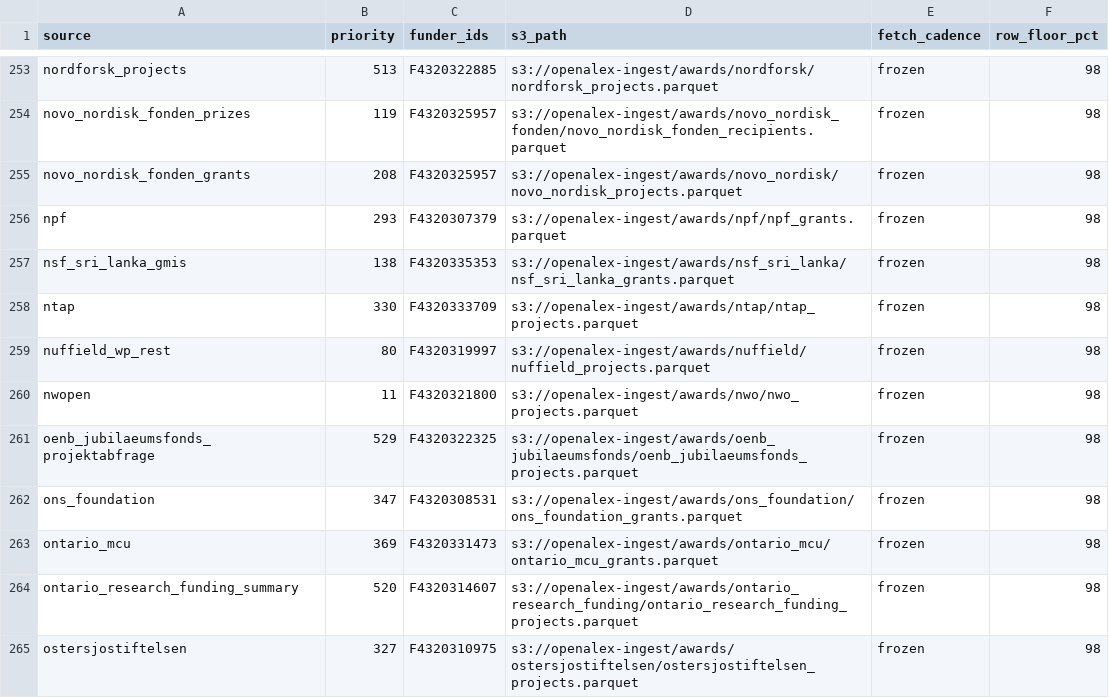
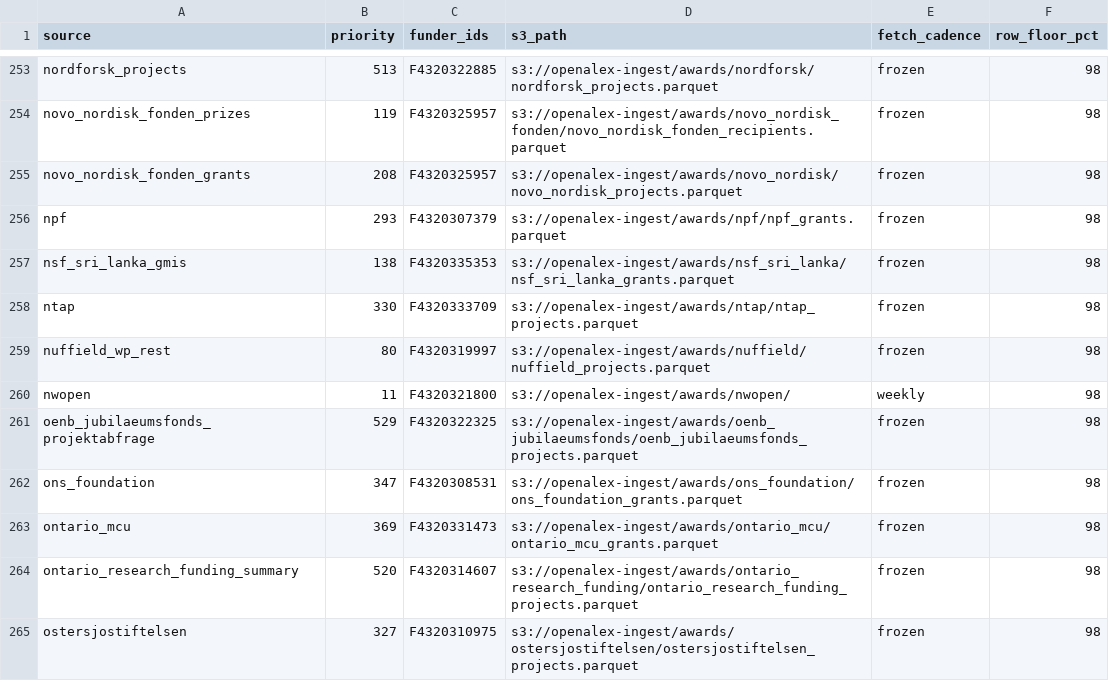
Before and after one commit to ourresearch/openalex-walden, a CSV file: notebooks/awards/sources.csv, drawn as a sheet; only a part is shown, gaps mark what is left out.

```diff
--- a/notebooks/awards/sources.csv
+++ b/notebooks/awards/sources.csv
@@ -259,3 +259,3 @@ ntap,330,F4320333709,s3://openalex-ingest/awards/ntap/ntap_projects.parquet,froz
 nuffield_wp_rest,80,F4320319997,s3://openalex-ingest/awards/nuffield/nuffield_projects.parquet,frozen,98
-nwopen,11,F4320321800,s3://openalex-ingest/awards/nwo/nwo_projects.parquet,frozen,98
+nwopen,11,F4320321800,s3://openalex-ingest/awards/nwopen/,weekly,98
 oenb_jubilaeumsfonds_projektabfrage,529,F4320322325,s3://openalex-ingest/awards/oenb_jubilaeumsfonds/oenb_jubilaeumsfonds_projects.parquet,frozen,98
```
Also changed, not shown: 4 other files.
